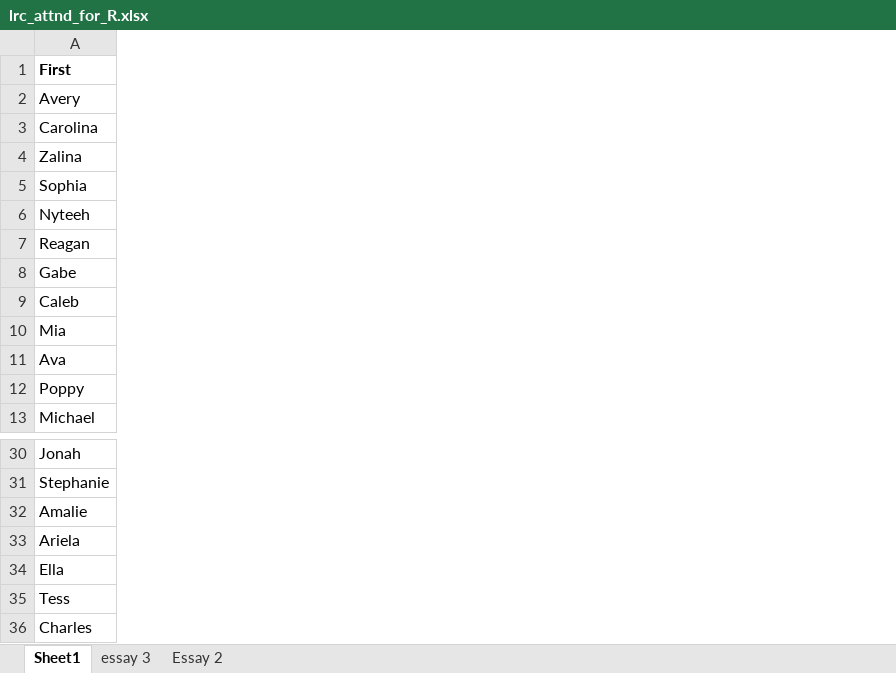
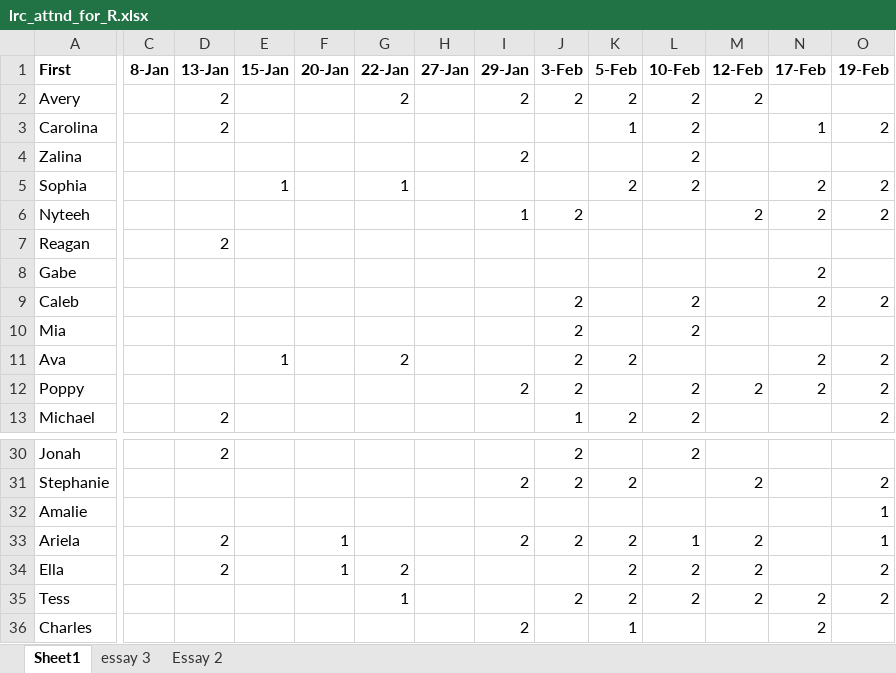
Before and after one commit to komensik/phd, an Excel workbook: lrc_attnd_for_R.xlsx, sheet Sheet1, drawn as a sheet; only a part is shown, gaps mark what is left out; values as stored, in another font and other column widths than the file's, no borders; the diff covers the shown part only; the diff names each change by its address in the sheet, - before the commit and + after, or states it on an @@ line.

```diff
--- a/lrc_attnd_for_R.xlsx (sheet Sheet1)
+++ b/lrc_attnd_for_R.xlsx (sheet Sheet1)
@@ column C (8-Jan) unhidden, empty @@
@@ column D (13-Jan) unhidden, rows 2-13: 2 | 2 |  |  |  | 2 |  |  |  |  |  | 2; rows 30-34: 2 |  |  | 2 | 2 @@
@@ column E (15-Jan) unhidden, rows 5-11: 1 |  |  |  |  |  | 1 @@
@@ column F (20-Jan) unhidden, rows 33-34: 1 | 1 @@
@@ column G (22-Jan) unhidden, rows 2-11: 2 |  |  | 1 |  |  |  |  |  | 2; rows 34-35: 2 | 1 @@
@@ column H (27-Jan) unhidden, empty @@
@@ column I (29-Jan) unhidden, rows 2-12: 2 |  | 2 |  | 1 |  |  |  |  |  | 2; rows 31-36: 2 |  | 2 |  |  | 2 @@
@@ column J (3-Feb) unhidden, rows 2-13: 2 |  |  |  | 2 |  |  | 2 | 2 | 2 | 2 | 1; rows 30-35: 2 | 2 |  | 2 |  | 2 @@
@@ column K (5-Feb) unhidden, rows 2-13: 2 | 1 |  | 2 |  |  |  |  |  | 2 |  | 2; rows 31-36: 2 |  | 2 | 2 | 2 | 1 @@
@@ column L (10-Feb) unhidden, rows 2-13: 2 | 2 | 2 | 2 |  |  |  | 2 | 2 |  | 2 | 2; rows 30-35: 2 |  |  | 1 | 2 | 2 @@
@@ column M (12-Feb) unhidden, rows 2-12: 2 |  |  |  | 2 |  |  |  |  |  | 2; rows 31-35: 2 |  | 2 | 2 | 2 @@
@@ column N (17-Feb) unhidden, rows 3-12: 1 |  | 2 | 2 |  | 2 | 2 |  | 2 | 2; rows 35-36: 2 | 2 @@
@@ column O (19-Feb) unhidden, rows 3-13: 2 |  | 2 | 2 |  |  | 2 |  | 2 | 2 | 2; rows 31-35: 2 | 1 | 1 | 2 | 2 @@
```
Also changed, not shown: 17 added columns, 1 removed column and 4 edited cells elsewhere in this sheet, hidden cells, 34 other files.
